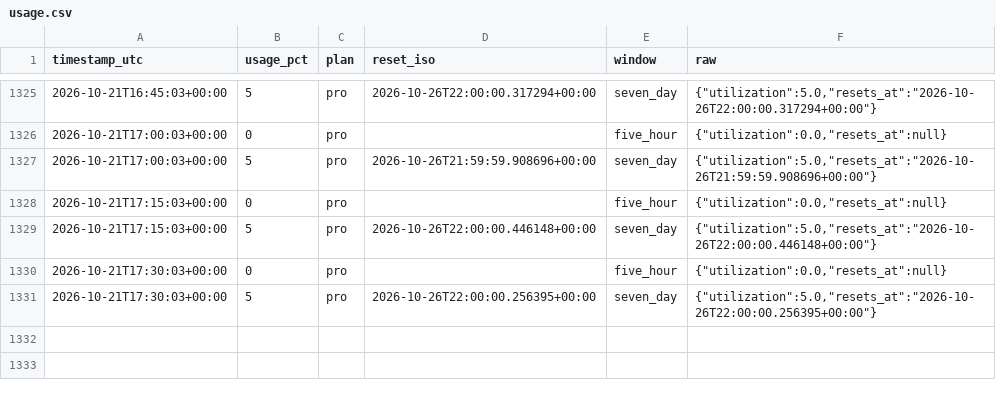
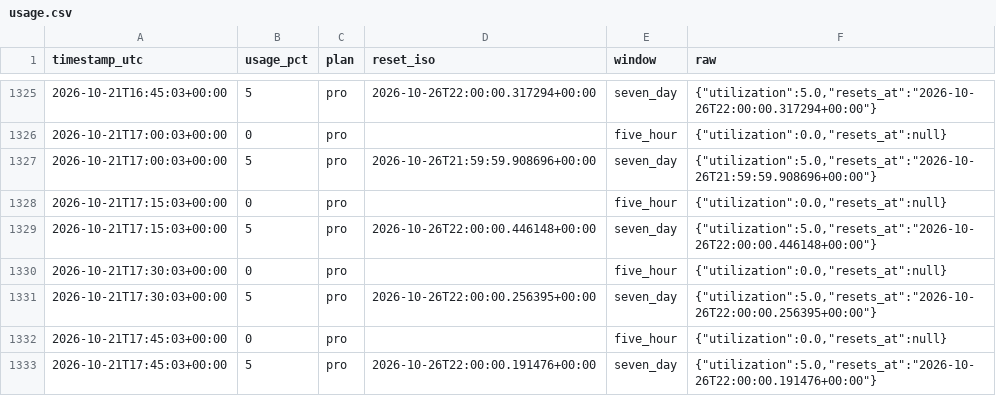
Before and after one commit to daboodah-oss/assistant-usage, a CSV file: data/claude/usage.csv, drawn as a sheet; only a part is shown, gaps mark what is left out; the diff names each change by its address in the sheet, - before the commit and + after, or states it on an @@ line.

```diff
--- a/data/claude/usage.csv
+++ b/data/claude/usage.csv
+row 1332: 2026-10-21T17:45:03+00:00 | 0 | pro |  | five_hour | {"utilization":0.0,"resets_at":null}
+row 1333: 2026-10-21T17:45:03+00:00 | 5 | pro | 2026-10-26T22:00:00.191476+00:00 | seven_day | {"utilization":5.0,"resets_at":"2026-10-26T22:00:00.191476+00:00"}
```
